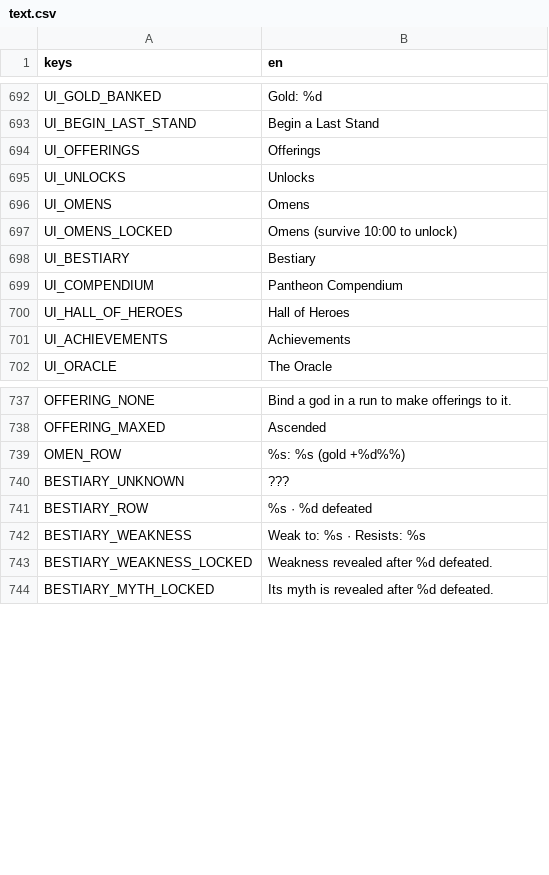
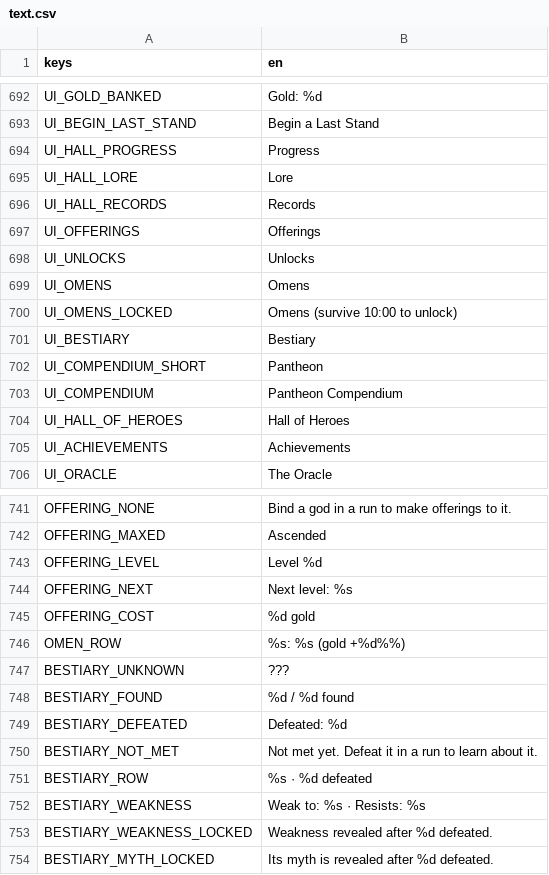
Before and after one commit to Zephino/Mythriven, a CSV file: localization/text.csv, drawn as a sheet; only a part is shown, gaps mark what is left out.

```diff
--- a/localization/text.csv
+++ b/localization/text.csv
@@ -693,2 +693,5 @@ UI_GOLD_BANKED,Gold: %d
 UI_BEGIN_LAST_STAND,Begin a Last Stand
+UI_HALL_PROGRESS,Progress
+UI_HALL_LORE,Lore
+UI_HALL_RECORDS,Records
 UI_OFFERINGS,Offerings
@@ -698,2 +701,3 @@ UI_OMENS_LOCKED,Omens (survive 10:00 to unlock)
 UI_BESTIARY,Bestiary
+UI_COMPENDIUM_SHORT,Pantheon
 UI_COMPENDIUM,Pantheon Compendium
@@ -738,4 +742,10 @@ OFFERING_NONE,Bind a god in a run to make offerings to it.
 OFFERING_MAXED,Ascended
+OFFERING_LEVEL,Level %d
+OFFERING_NEXT,Next level: %s
+OFFERING_COST,%d gold
 OMEN_ROW,%s: %s (gold +%d%%)
 BESTIARY_UNKNOWN,???
+BESTIARY_FOUND,%d / %d found
+BESTIARY_DEFEATED,Defeated: %d
+BESTIARY_NOT_MET,Not met yet. Defeat it in a run to learn about it.
 BESTIARY_ROW,%s · %d defeated
```
Also changed, not shown: 9 other files.
